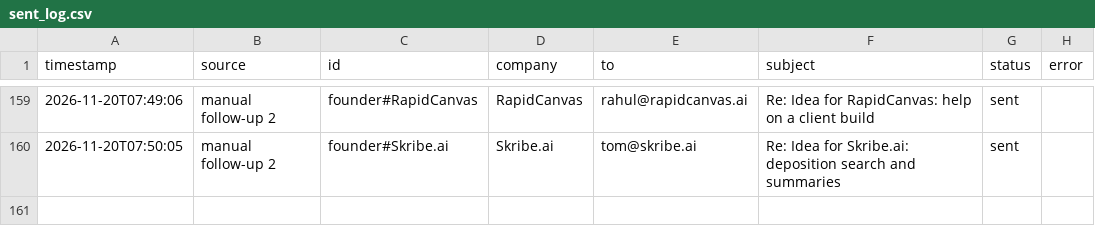
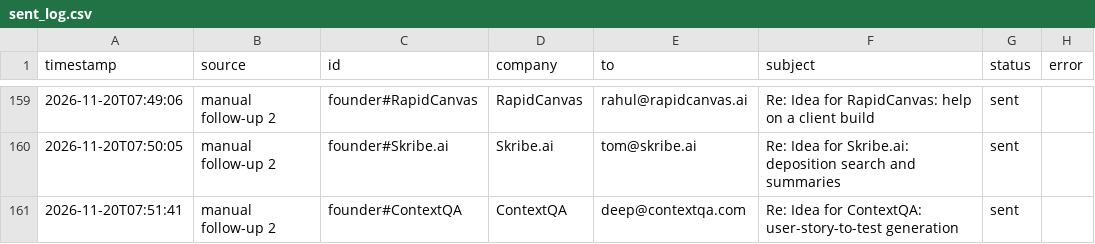
Before and after one commit to Anushre2005/auto-mail, a CSV file: sent_log.csv, drawn as a sheet; only a part is shown, gaps mark what is left out; the diff names each change by its address in the sheet, - before the commit and + after, or states it on an @@ line.

Commit message:
update from app

```diff
--- a/sent_log.csv
+++ b/sent_log.csv
+row 161: 2026-11-20T07:51:41 | manual follow-up 2 | founder#ContextQA | ContextQA | deep@contextqa.com | Re: Idea for ContextQA: user-story-to-test generation | sent
```
